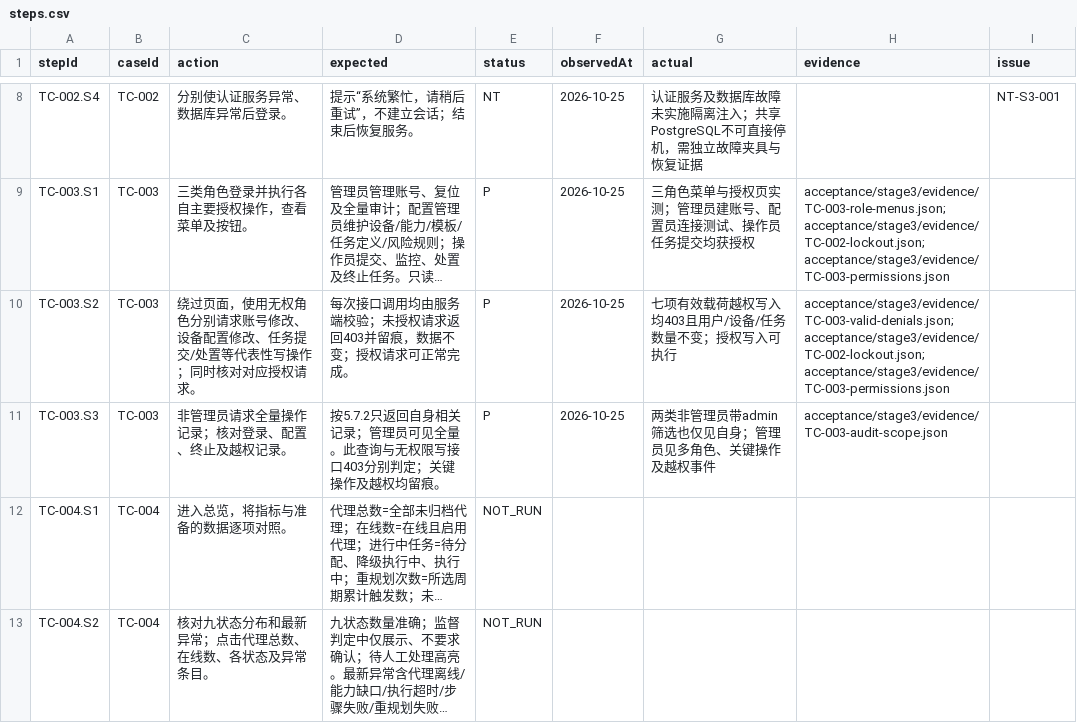
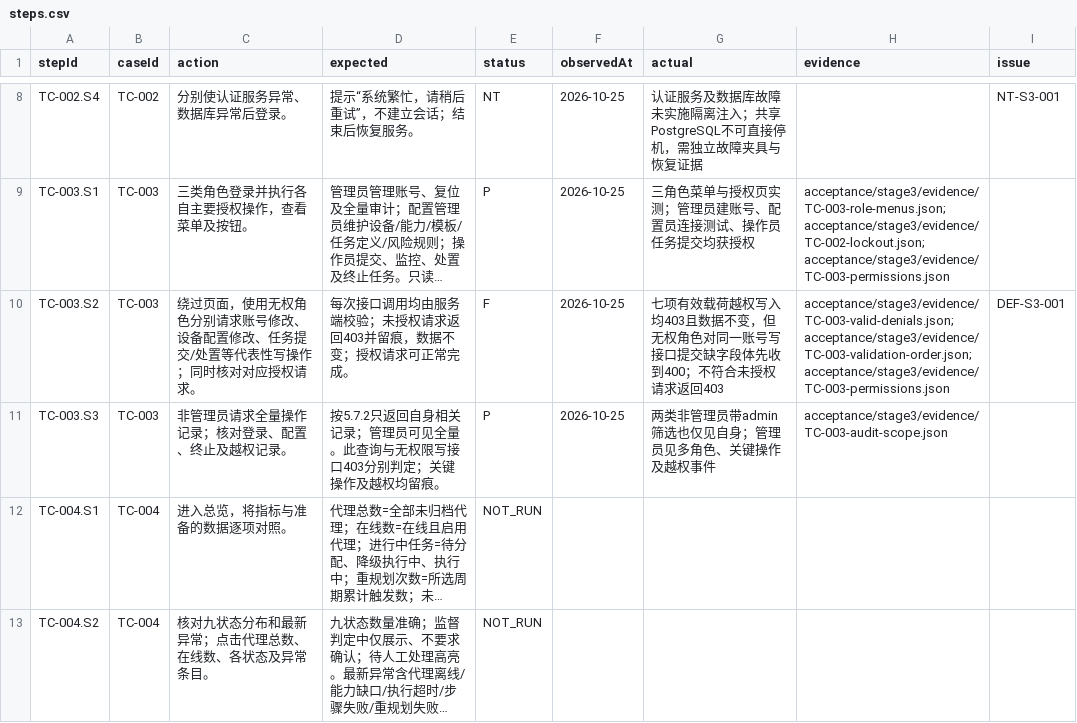
Before and after one commit to steedcy/TP-main, a CSV file: acceptance/stage3/steps.csv, drawn as a sheet; only a part is shown, gaps mark what is left out; long unchanged cells end in …; the diff names each change by its address in the sheet, - before the commit and + after, or states it on an @@ line.

Commit message:
test: record stage 3 authorization order failure

```diff
--- a/acceptance/stage3/steps.csv
+++ b/acceptance/stage3/steps.csv
-E10 (status): P
+E10 (status): F
-G10 (actual): …入均403且用户/设备/任务数量不变；授权写入可执行
+G10 (actual): …入均403且数据不变，但无权角色对同一账号写接口提交缺字段体先收到400；不符合未授权请求返回403
-H10 (evidence): acceptance/stage3/evidence/TC-003-valid-denials.json;acceptance/stage3/evidence/TC-002-lockout.json;acceptance/stage3/evidence/TC-003-permissions.json
+H10 (evidence): acceptance/stage3/evidence/TC-003-valid-denials.json;acceptance/stage3/evidence/TC-003-validation-order.json;acceptance/stage3/evidence/TC-003-permissions.json
-I10 (issue): (empty)
+I10 (issue): DEF-S3-001
```
Also changed, not shown: acceptance/stage3/rules.csv, 5 other files.
